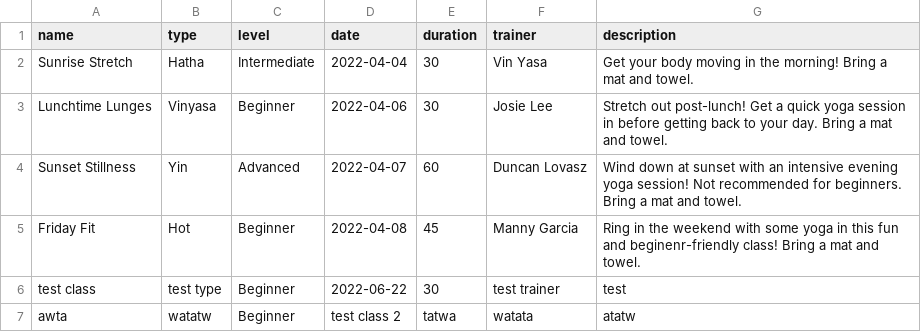
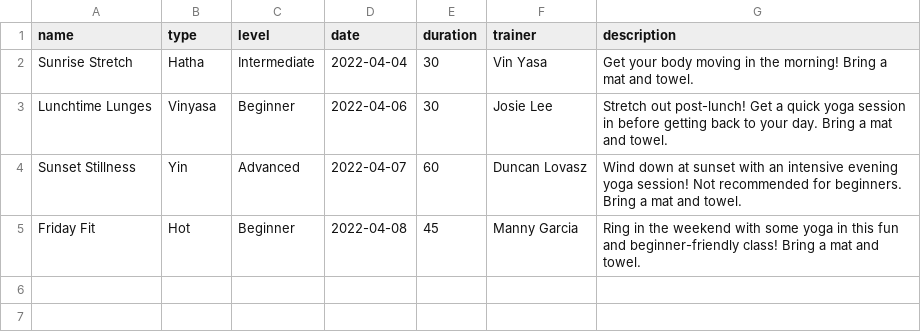
Before and after one commit to EmeryVickers/I211_project, a CSV file: classes.csv, drawn as a sheet.

Commit message:
data on classes is now sorted by date

```diff
--- a/classes.csv
+++ b/classes.csv
@@ -4,4 +4,2 @@ Lunchtime Lunges,Vinyasa,Beginner,2022-04-06,30,Josie Lee,Stretch out post-lunch
 Sunset Stillness,Yin,Advanced,2022-04-07,60,Duncan Lovasz,Wind down at sunset with an intensive evening yoga session! Not recommended for beginners. Bring a mat and towel.
-Friday Fit,Hot,Beginner,2022-04-08,45,Manny Garcia,Ring in the weekend with some yoga in this fun and beginenr-friendly class! Bring a mat and towel.
-test class,test type,Beginner,2022-06-22,30,test trainer, test
-awta,watatw,Beginner,test class 2,tatwa,watata, atatw
+Friday Fit,Hot,Beginner,2022-04-08,45,Manny Garcia,Ring in the weekend with some yoga in this fun and beginner-friendly class! Bring a mat and towel.
```
Also changed, not shown: 3 other files.
